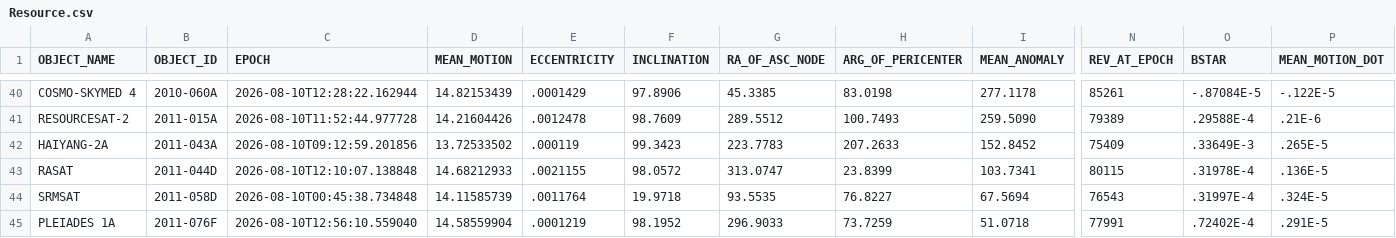
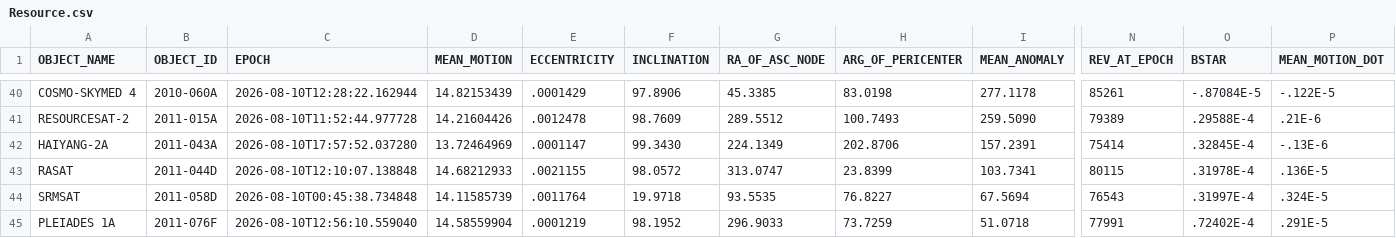
Before and after one commit to 20250721/tle.for.look4sat, a CSV file: data/Resource.csv, drawn as a sheet; only a part is shown, gaps mark what is left out; the diff names each change by its address in the sheet, - before the commit and + after, or states it on an @@ line.

```diff
--- a/data/Resource.csv
+++ b/data/Resource.csv
-C42 (EPOCH): 2026-08-10T09:12:59.201856
+C42 (EPOCH): 2026-08-10T17:57:52.037280
-D42 (MEAN_MOTION): 13.72533502
+D42 (MEAN_MOTION): 13.72464969
-E42 (ECCENTRICITY): .000119
+E42 (ECCENTRICITY): .0001147
-F42 (INCLINATION): 99.3423
+F42 (INCLINATION): 99.3430
-G42 (RA_OF_ASC_NODE): 223.7783
+G42 (RA_OF_ASC_NODE): 224.1349
-H42 (ARG_OF_PERICENTER): 207.2633
+H42 (ARG_OF_PERICENTER): 202.8706
-I42 (MEAN_ANOMALY): 152.8452
+I42 (MEAN_ANOMALY): 157.2391
-N42 (REV_AT_EPOCH): 75409
+N42 (REV_AT_EPOCH): 75414
-O42 (BSTAR): .33649E-3
+O42 (BSTAR): .32845E-4
-P42 (MEAN_MOTION_DOT): .265E-5
+P42 (MEAN_MOTION_DOT): -.13E-6
```
Also changed, not shown: data/Geostationary.csv, 5 other files.
